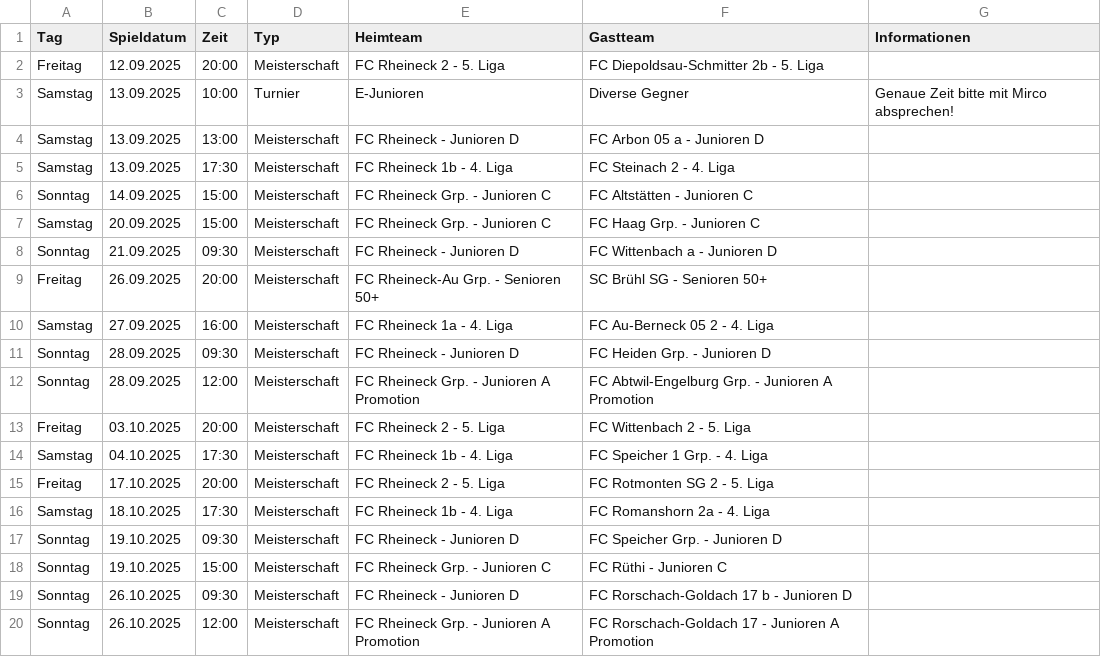
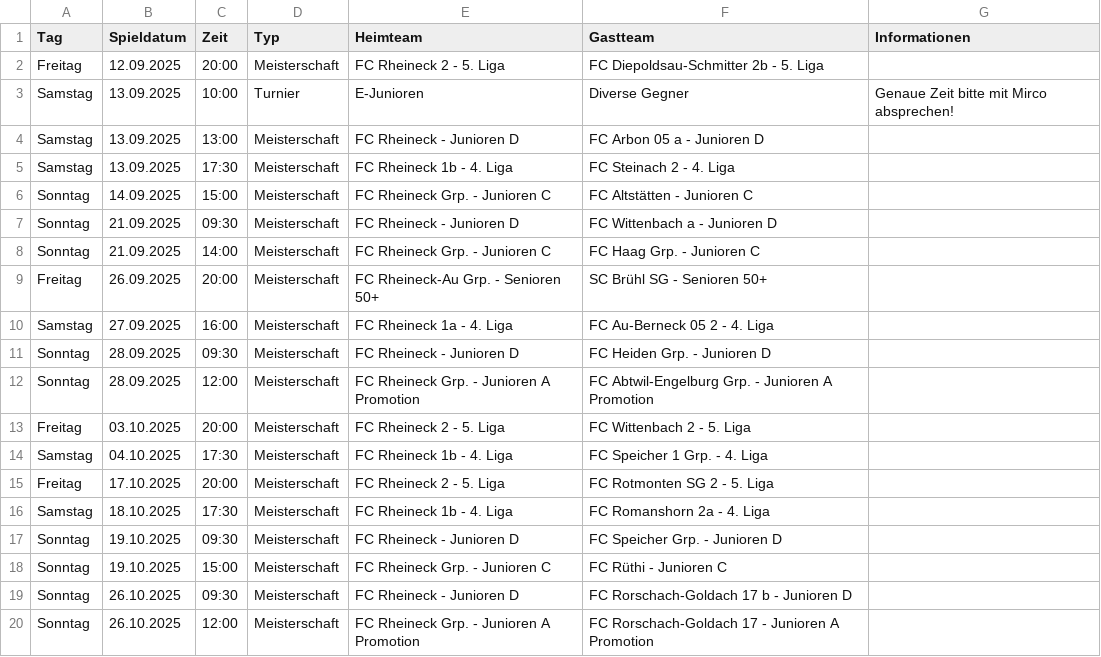
Before and after one commit to marsl21/heimspiele, a CSV file: spiele.csv, drawn as a sheet; removed rows and columns are numbered as before the commit, all else as after; the diff names each change by its address in the sheet, - before the commit and + after, or states it on an @@ line.

Commit message:
Add files via upload

```diff
--- a/spiele.csv
+++ b/spiele.csv
-row 7: Samstag | 20.09.2025 | 15:00 | Meisterschaft | FC Rheineck Grp. - Junioren C | FC Haag Grp. - Junioren C
+row 8: Sonntag | 21.09.2025 | 14:00 | Meisterschaft | FC Rheineck Grp. - Junioren C | FC Haag Grp. - Junioren C
```
